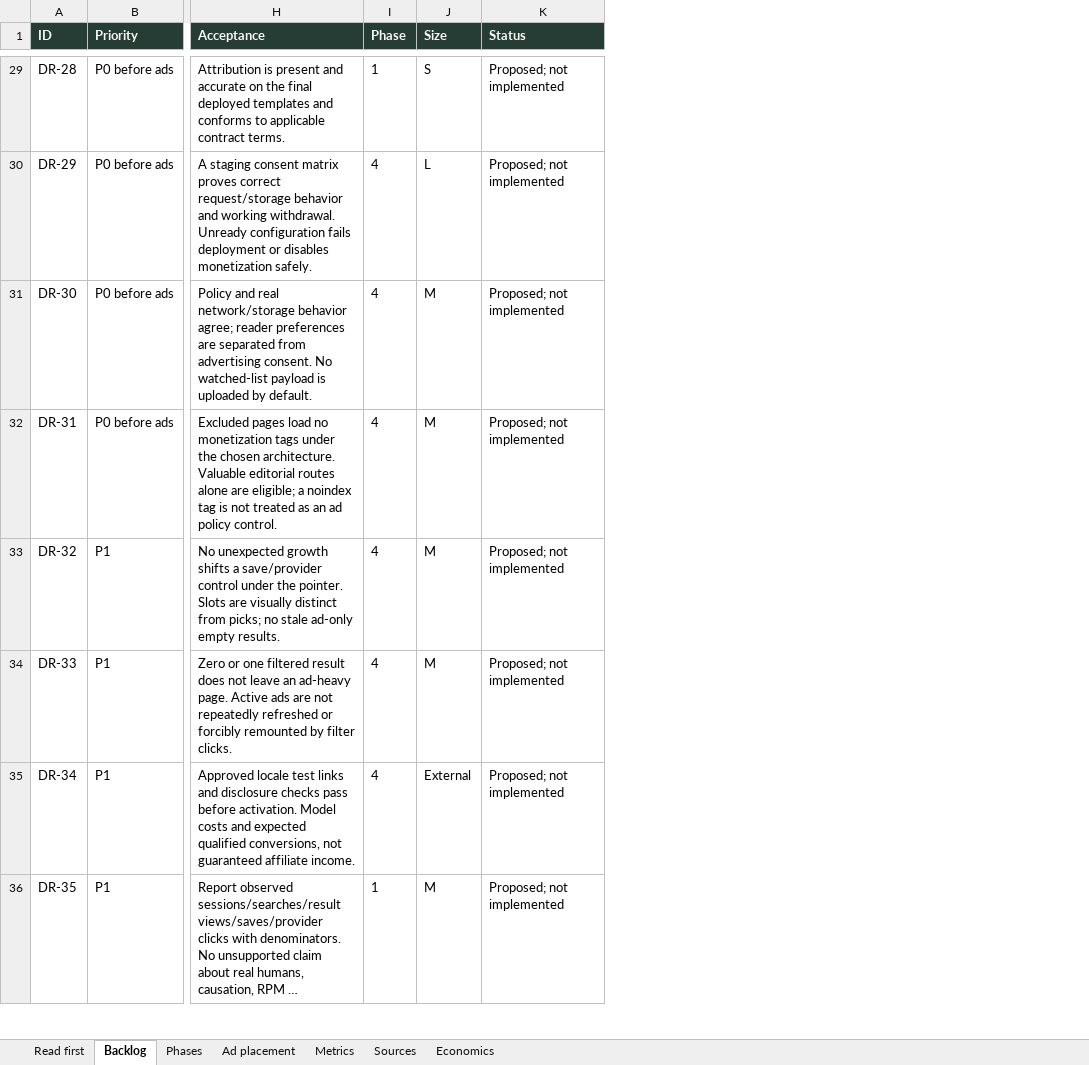
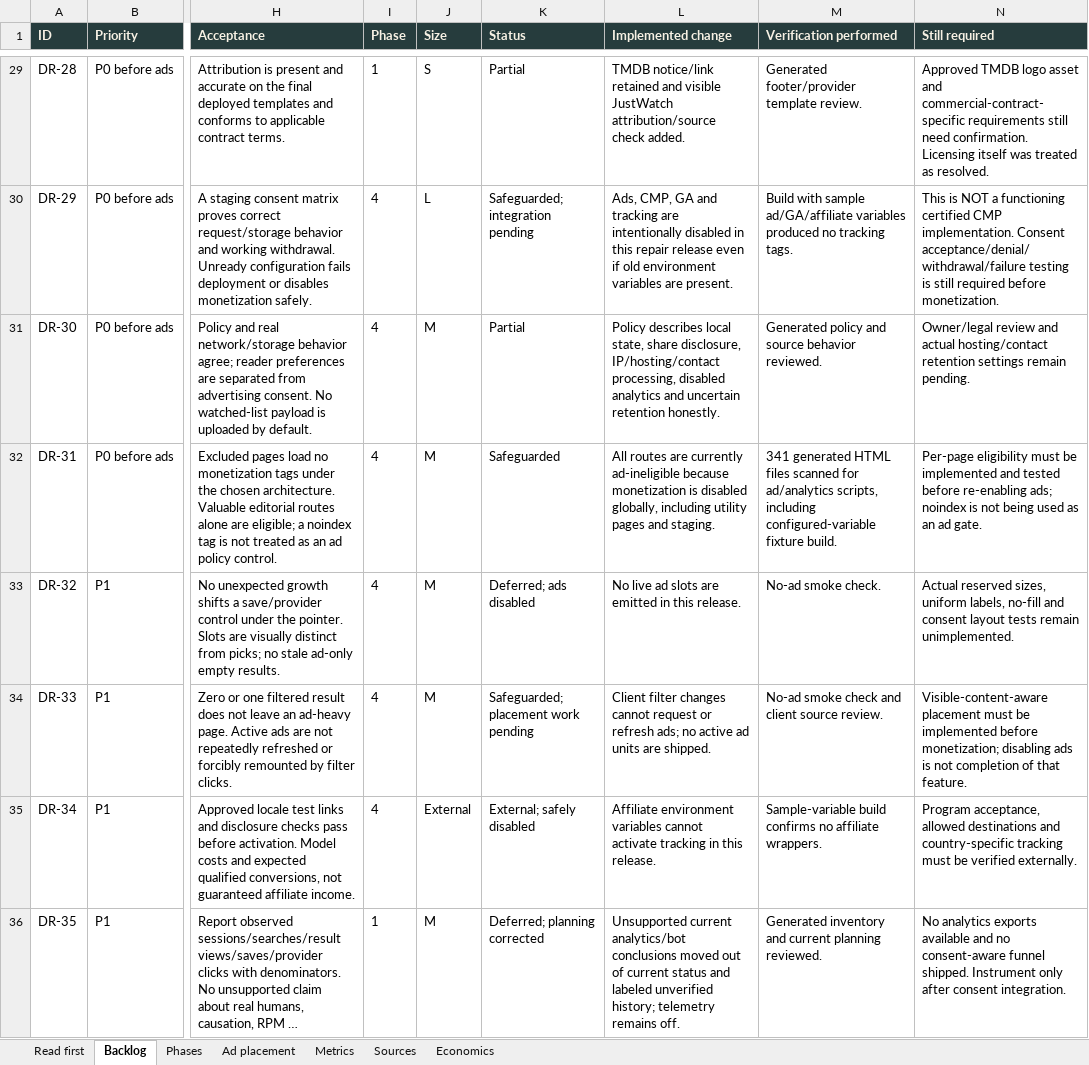
Before and after one commit to dramrecs-Astra/dramarecs_v2, an Excel workbook: DramaRecs-action-plan.xlsx, sheet Backlog, drawn as a sheet; only a part is shown, gaps mark what is left out; long unchanged cells end in …; values as stored, in another font and other column widths than the file's, no borders; conditional formats not drawn; the diff covers the shown part only; the diff names each change by its address in the sheet, - before the commit and + after, or states it on an @@ line.

Commit message:
backlog fix round 1

```diff
--- a/DramaRecs-action-plan.xlsx (sheet Backlog)
+++ b/DramaRecs-action-plan.xlsx (sheet Backlog)
+column L (Implemented change), rows 29-36: TMDB notice/link retained and visible JustWatch attribution/source check added. | Ads, CMP, GA and tracking are intentionally disabled in this repair release even if old environment variables are present. | Policy describes local state, share disclosure, IP/hosting/contact processing, disabled analytics and uncertain retention honestly. | All routes are currently ad-ineligible because monetization is disabled globally, including utility pages and staging. | No live ad slots are emitted in this release. | Client filter changes cannot request or refresh ads; no active ad units are shipped. | Affiliate environment variables cannot activate tracking in this release. | Unsupported current analytics/bot conclusions moved out of current status and labeled unverified history; telemetry remains off.
+column M (Verification performed), rows 29-36: Generated footer/provider template review. | Build with sample ad/GA/affiliate variables produced no tracking tags. | Generated policy and source behavior reviewed. | 341 generated HTML files scanned for ad/analytics scripts, including configured-variable fixture build. | No-ad smoke check. | No-ad smoke check and client source review. | Sample-variable build confirms no affiliate wrappers. | Generated inventory and current planning reviewed.
+column N (Still required), rows 29-36: Approved TMDB logo asset and commercial-contract-specific requirements still need confirmation. Licensing itself was treated as resolved. | This is NOT a functioning certified CMP implementation. Consent acceptance/denial/withdrawal/failure testing is still required before monetization. | Owner/legal review and actual hosting/contact retention settings remain pending. | Per-page eligibility must be implemented and tested before re-enabling ads; noindex is not being used as an ad gate. | Actual reserved sizes, uniform labels, no-fill and consent layout tests remain unimplemented. | Visible-content-aware placement must be implemented before monetization; disabling ads is not completion of that feature. | Program acceptance, allowed destinations and country-specific tracking must be verified externally. | No analytics exports available and no consent-aware funnel shipped. Instrument only after consent integration.
-K29 (Status): Proposed; not implemented
+K29 (Status): Partial
-K30 (Status): Proposed; not implemented
+K30 (Status): Safeguarded; integration pending
-K31 (Status): Proposed; not implemented
+K31 (Status): Partial
-K32 (Status): Proposed; not implemented
+K32 (Status): Safeguarded
-K33 (Status): Proposed; not implemented
+K33 (Status): Deferred; ads disabled
-K34 (Status): Proposed; not implemented
+K34 (Status): Safeguarded; placement work pending
-K35 (Status): Proposed; not implemented
+K35 (Status): External; safely disabled
-K36 (Status): Proposed; not implemented
+K36 (Status): Deferred; planning corrected
```
Also changed, not shown: 34 edited cells elsewhere in this sheet, sheet Read first, sheet Economics, 27 other files.
